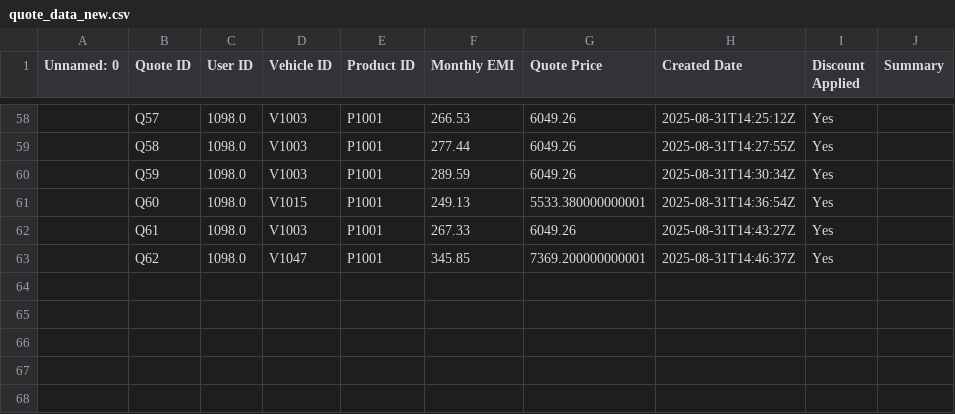
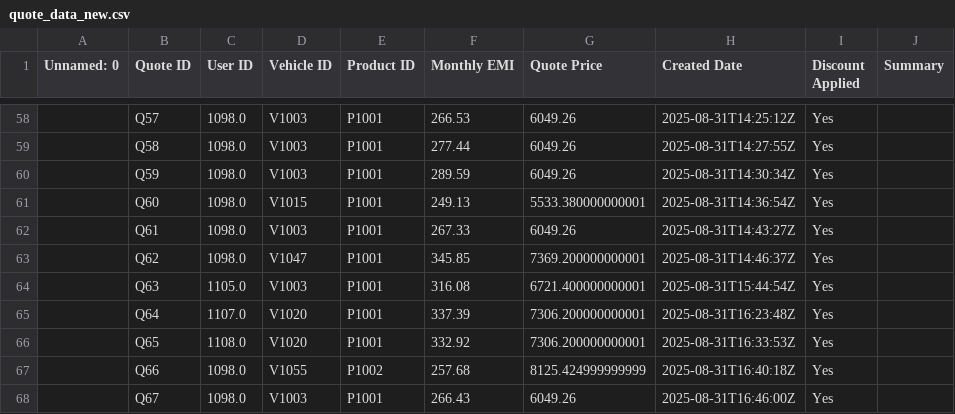
Before and after one commit to Ragavendhra-Ramanan/Lease-Chat-Assistant, a CSV file: app/data/quote_data_new.csv, drawn as a sheet; only a part is shown, gaps mark what is left out.

```diff
--- a/app/data/quote_data_new.csv
+++ b/app/data/quote_data_new.csv
@@ -63 +63,6 @@ Unnamed: 0,Quote ID,User ID,Vehicle ID,Product ID,Monthly EMI,Quote Price,Create
 ,Q62,1098.0,V1047,P1001,345.85,7369.200000000001,2025-08-31T14:46:37Z,Yes,
+,Q63,1105.0,V1003,P1001,316.08,6721.400000000001,2025-08-31T15:44:54Z,Yes,
+,Q64,1107.0,V1020,P1001,337.39,7306.200000000001,2025-08-31T16:23:48Z,Yes,
+,Q65,1108.0,V1020,P1001,332.92,7306.200000000001,2025-08-31T16:33:53Z,Yes,
+,Q66,1098.0,V1055,P1002,257.68,8125.424999999999,2025-08-31T16:40:18Z,Yes,
+,Q67,1098.0,V1003,P1001,266.43,6049.26,2025-08-31T16:46:00Z,Yes,
```
Also changed, not shown: app/data/user_data.csv, 9 other files.
